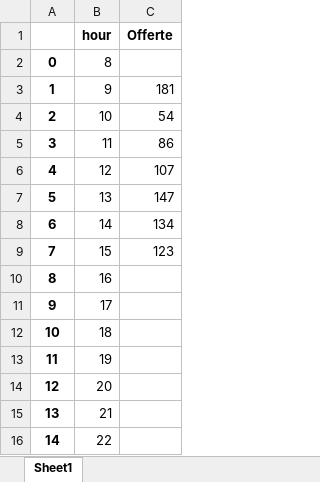
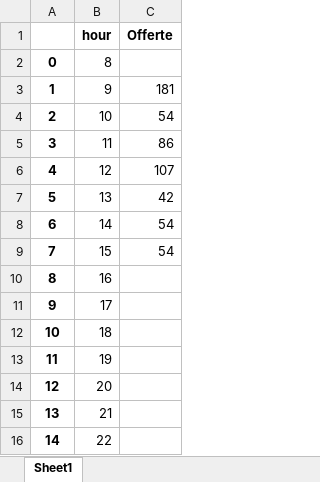
Before and after one commit to lukamath/Cruscotto, an Excel workbook: service/dayrealmob.xlsx, sheet Sheet1, drawn as a sheet; only a part is shown; values as stored, in another font and other column widths than the file's, no borders; the diff names each change by its address in the sheet, - before the commit and + after, or states it on an @@ line.

Commit message:
correctly updating chart every frame and every hour

```diff
--- a/service/dayrealmob.xlsx (sheet Sheet1)
+++ b/service/dayrealmob.xlsx (sheet Sheet1)
-C7 (Offerte): 147
+C7 (Offerte): 42
-C8 (Offerte): 134
+C8 (Offerte): 54
-C9 (Offerte): 123
+C9 (Offerte): 54
```
Also changed, not shown: data_source/code.xlsx, output/reporthouronfcst.xlsx, 21 other files.
